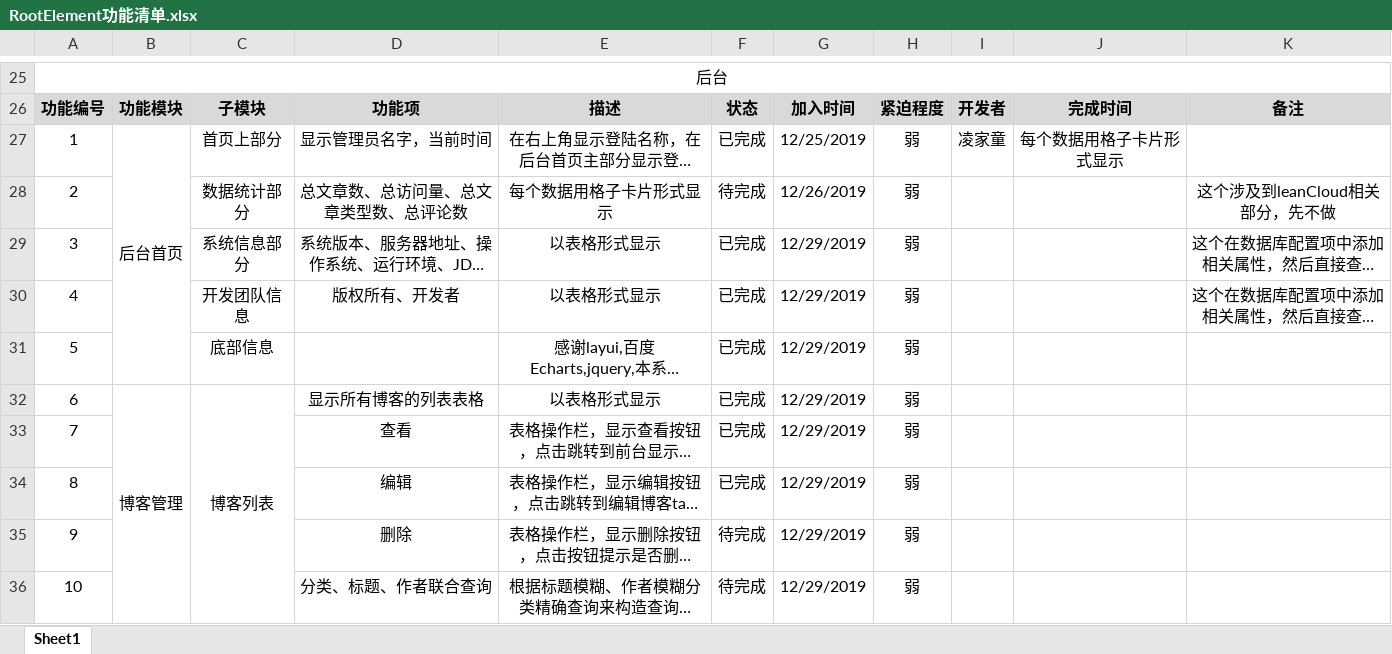
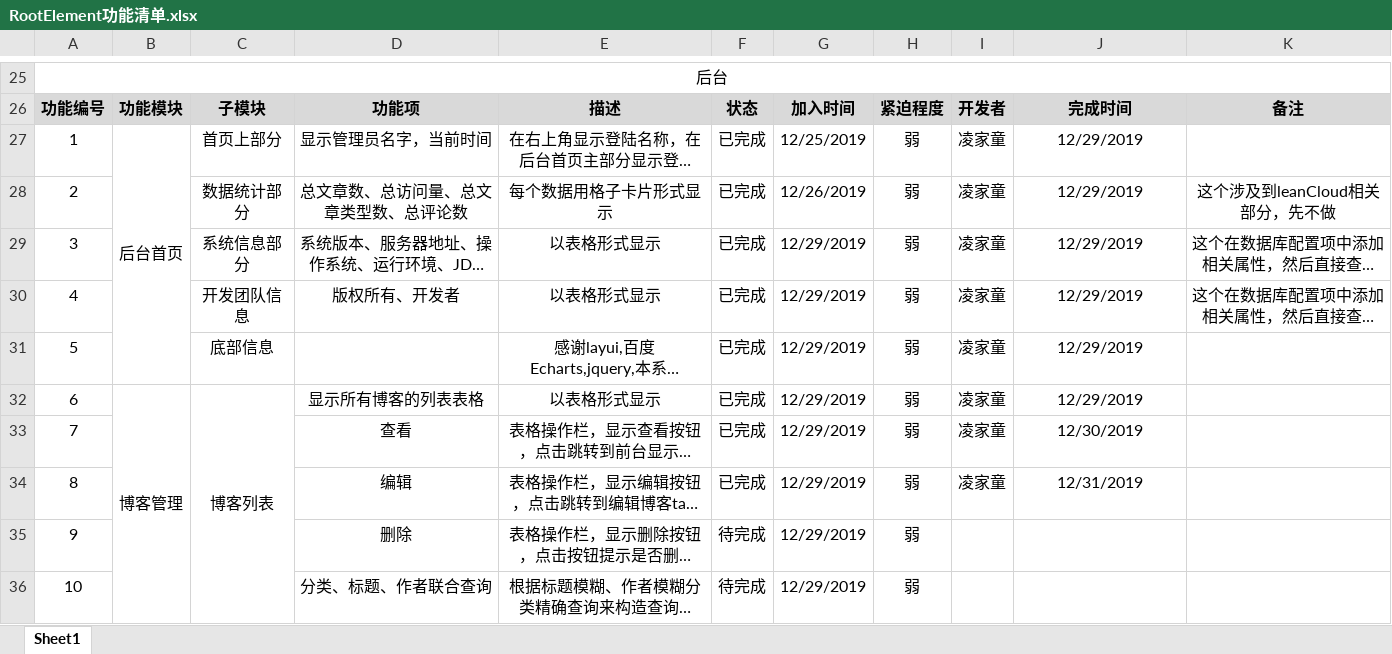
Before and after one commit to ljtnono/re, an Excel workbook: RootElement功能清单.xlsx, sheet Sheet1, drawn as a sheet; only a part is shown, gaps mark what is left out; long unchanged cells end in …; values as stored, in another font and other column widths than the file's, no borders; charts and pictures not drawn; the diff names each change by its address in the sheet, - before the commit and + after, or states it on an @@ line.

```diff
--- a/RootElement功能清单.xlsx (sheet Sheet1)
+++ b/RootElement功能清单.xlsx (sheet Sheet1)
-J27: 每个数据用格子卡片形式显示
+J27: 12/29/2019
-F28: 待完成
+F28: 已完成
-I28:I34: (empty)
+I28:I34: 凌家童
-J28:J32: (empty)
+J28:J32: 12/29/2019
-J33: (empty)
+J33: 12/30/2019
-J34: (empty)
+J34: 12/31/2019
```
